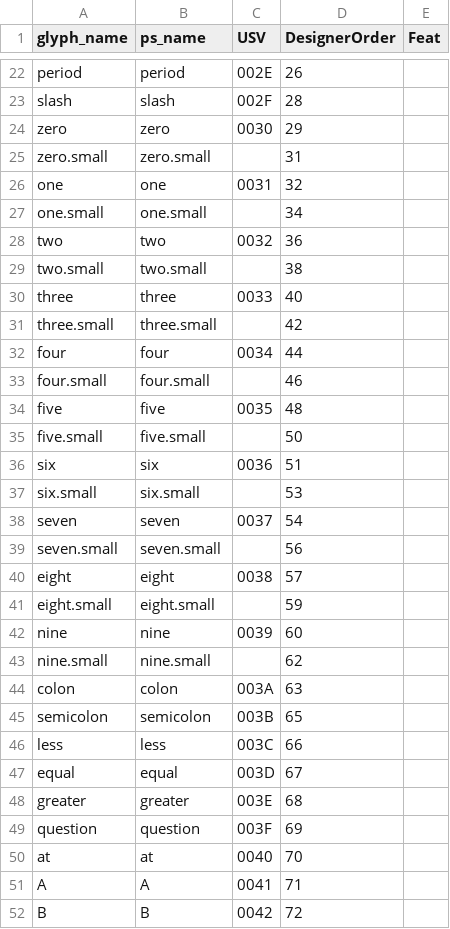
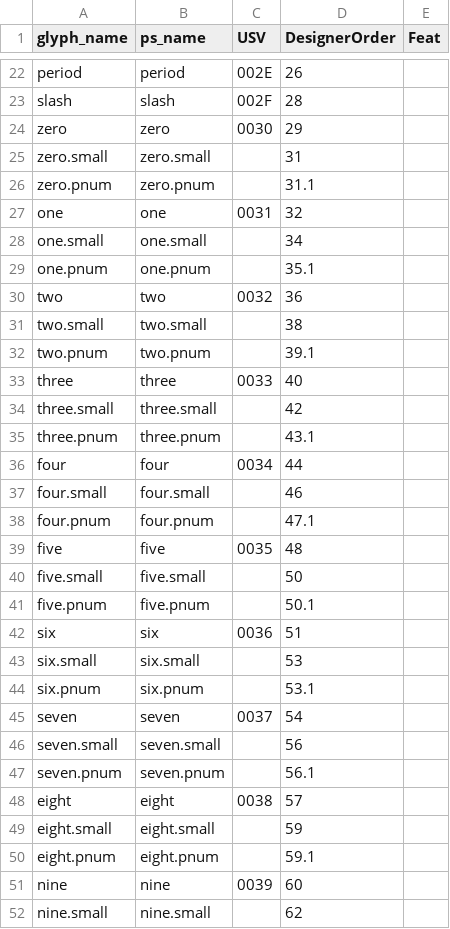
Before and after one commit to silnrsi/font-alkalami, a CSV file: source/glyph_data.csv, drawn as a sheet; only a part is shown, gaps mark what is left out; the shorter side is filled out with more unchanged rows; the diff covers the shown part only; the diff names each change by its address in the sheet, - before the commit and + after, or states it on an @@ line.

```diff
--- a/source/glyph_data.csv
+++ b/source/glyph_data.csv
+row 26: zero.pnum | zero.pnum |  | 31.1
+row 29: one.pnum | one.pnum |  | 35.1
+row 32: two.pnum | two.pnum |  | 39.1
+row 35: three.pnum | three.pnum |  | 43.1
+row 38: four.pnum | four.pnum |  | 47.1
+row 41: five.pnum | five.pnum |  | 50.1
+row 44: six.pnum | six.pnum |  | 53.1
+row 47: seven.pnum | seven.pnum |  | 56.1
+row 50: eight.pnum | eight.pnum |  | 59.1
```
Also changed, not shown: 5 added rows, 4 removed rows and 6 edited cells elsewhere in this file, 39 other files.
